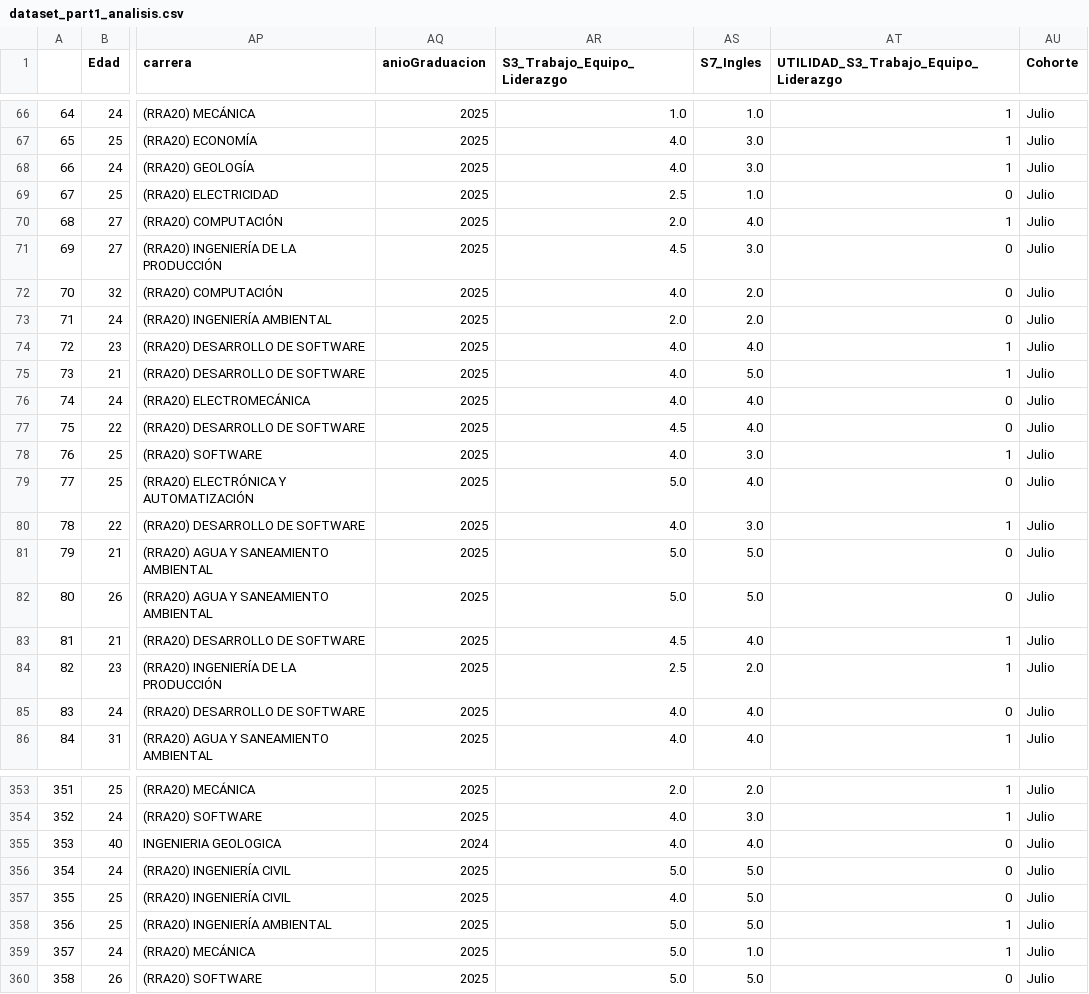
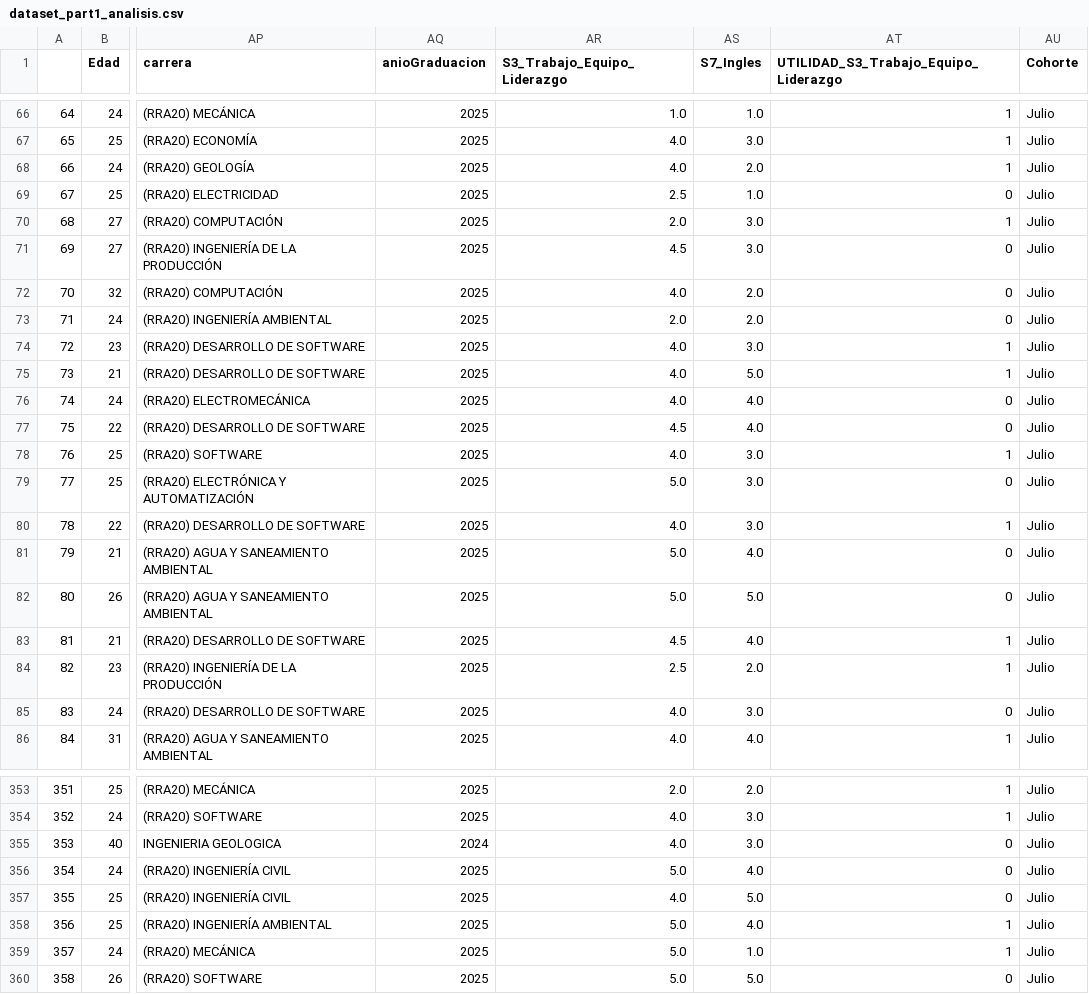
Before and after one commit to Pinkylml/TIC-versionFInal, a CSV file: 02_Data_Understanding/dataset_part1_analisis.csv, drawn as a sheet; only a part is shown, gaps mark what is left out; the diff covers the shown part only; the diff names each change by its address in the sheet, - before the commit and + after, or states it on an @@ line.

```diff
--- a/02_Data_Understanding/dataset_part1_analisis.csv
+++ b/02_Data_Understanding/dataset_part1_analisis.csv
-AS68 (S7_Ingles): 3.0
+AS68 (S7_Ingles): 2.0
-AS70 (S7_Ingles): 4.0
+AS70 (S7_Ingles): 3.0
-AS74 (S7_Ingles): 4.0
+AS74 (S7_Ingles): 3.0
-AS79 (S7_Ingles): 4.0
+AS79 (S7_Ingles): 3.0
-AS81 (S7_Ingles): 5.0
+AS81 (S7_Ingles): 4.0
-AS85 (S7_Ingles): 4.0
+AS85 (S7_Ingles): 3.0
-AS355 (S7_Ingles): 4.0
+AS355 (S7_Ingles): 3.0
-AS356 (S7_Ingles): 5.0
+AS356 (S7_Ingles): 4.0
-AS358 (S7_Ingles): 5.0
+AS358 (S7_Ingles): 4.0
```
Also changed, not shown: 61 edited cells elsewhere in this file, 41 other files.
